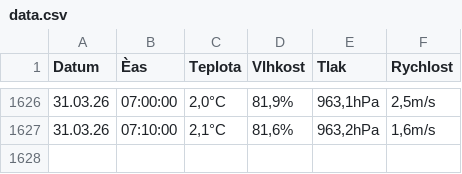
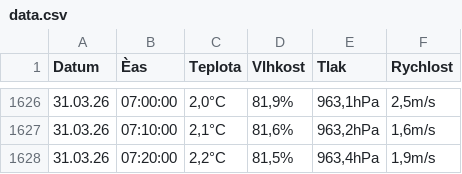
Before and after one commit to KarellB/meteo, a CSV file: data.csv, drawn as a sheet; only a part is shown, gaps mark what is left out.

Commit message:
Automaticka aktualizace dat + historie

```diff
--- a/data.csv
+++ b/data.csv
@@ -1627 +1627,2 @@
 "31.03.26";"07:10:00";"2,1°C";"81,6%";"963,2hPa";"1,6m/s"
+"31.03.26";"07:20:00";"2,2°C";"81,5%";"963,4hPa";"1,9m/s"
```
